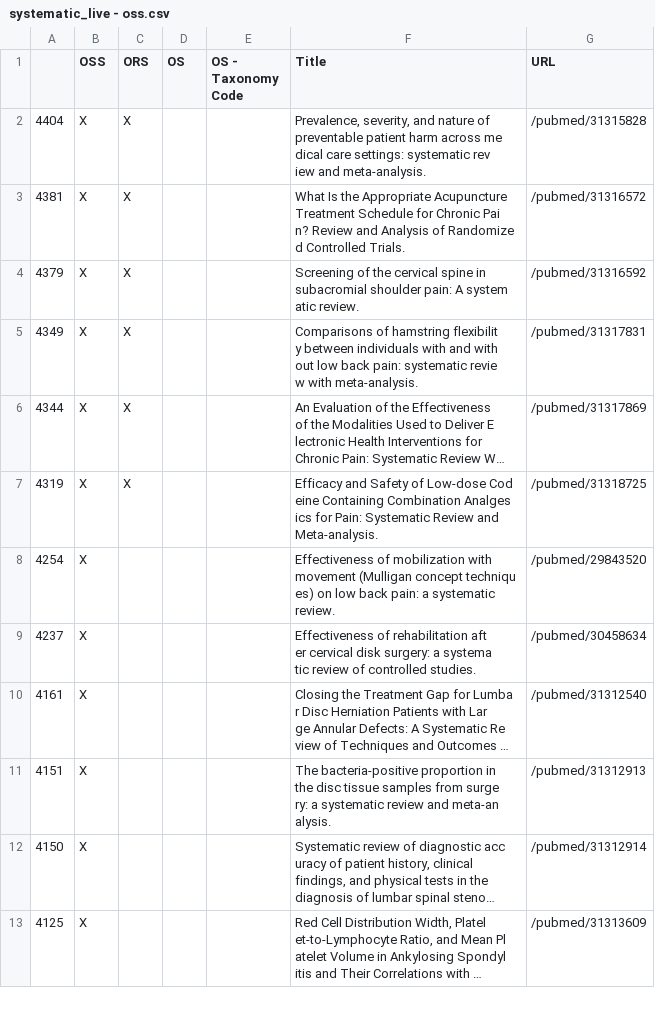
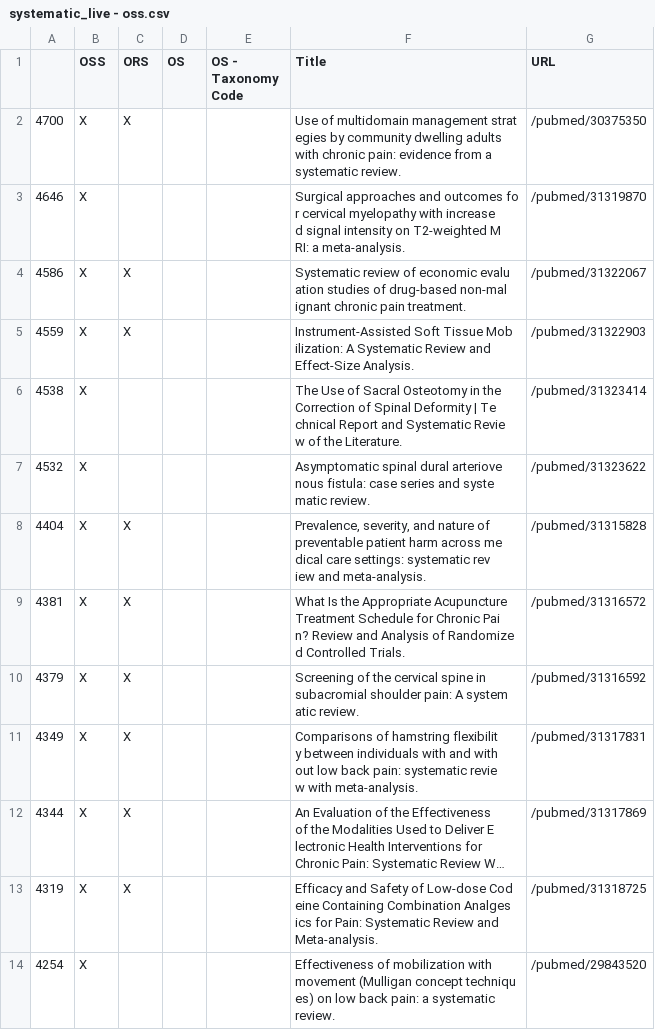
Before and after one commit to p1m-ortho/qs-global-ortho-search-queries, a CSV file: systematic_live - oss.csv, drawn as a sheet; only a part is shown; the shorter side is filled out with more unchanged rows; long unchanged cells end in ….

```diff
--- a/systematic_live - oss.csv
+++ b/systematic_live - oss.csv
@@ -1,2 +1,23 @@
 ,OSS,ORS,OS,OS - Taxonomy Code,Title,URL
+4700,X,X,,,"Use of multidomain management strat
+egies by community dwelling adults
+with chronic pain: evidence from a
+systematic review.",/pubmed/30375350
+4646,X,,,,"Surgical approaches and outcomes fo
+r cervical myelopathy with increase
+d signal intensity on T2-weighted M
+RI: a meta-analysis.",/pubmed/31319870
+4586,X,X,,,"Systematic review of economic evalu
+ation studies of drug-based non-mal
+ignant chronic pain treatment.",/pubmed/31322067
+4559,X,X,,,"Instrument-Assisted Soft Tissue Mob
+ilization: A Systematic Review and
+Effect-Size Analysis.",/pubmed/31322903
+4538,X,,,,"The Use of Sacral Osteotomy in the
+Correction of Spinal Deformity | Te
+chnical Report and Systematic Revie
+w of the Literature.",/pubmed/31323414
+4532,X,,,,"Asymptomatic spinal dural arteriove
+nous fistula: case series and syste
+matic review.",/pubmed/31323622
 4404,X,X,,,"Prevalence, severity, and nature of
```
Also changed, not shown: systematic_live - ors.csv, systematic_live - pubmed_result.csv.
